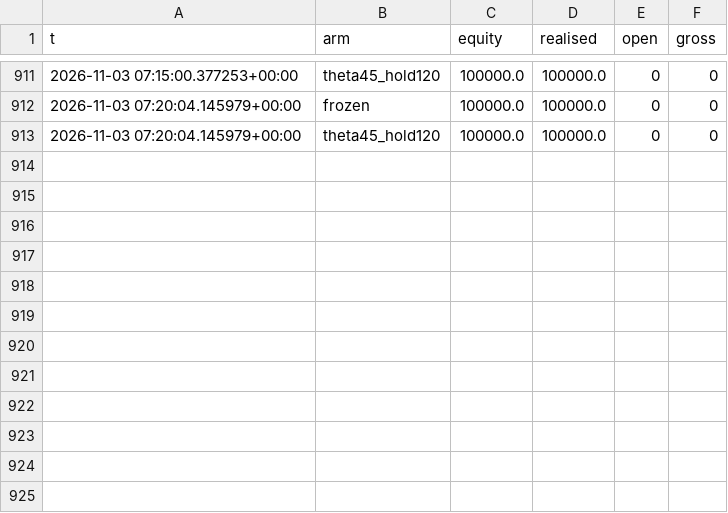
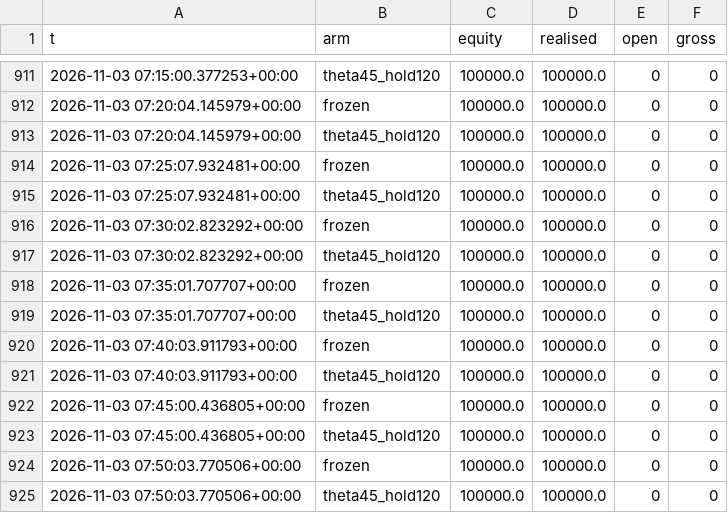
Before and after one commit to mazer12-afk/tradinglab, a CSV file: equity.csv, drawn as a sheet; only a part is shown, gaps mark what is left out.

Commit message:
daytrade-live: frozen +0.00% (0 trades), theta45_hold120 +0.00% (0 trades)

```diff
--- a/equity.csv
+++ b/equity.csv
@@ -913 +913,13 @@ t,arm,equity,realised,open,gross
 2026-11-03 07:20:04.145979+00:00,theta45_hold120,100000.0,100000.0,0,0
+2026-11-03 07:25:07.932481+00:00,frozen,100000.0,100000.0,0,0
+2026-11-03 07:25:07.932481+00:00,theta45_hold120,100000.0,100000.0,0,0
+2026-11-03 07:30:02.823292+00:00,frozen,100000.0,100000.0,0,0
+2026-11-03 07:30:02.823292+00:00,theta45_hold120,100000.0,100000.0,0,0
+2026-11-03 07:35:01.707707+00:00,frozen,100000.0,100000.0,0,0
+2026-11-03 07:35:01.707707+00:00,theta45_hold120,100000.0,100000.0,0,0
+2026-11-03 07:40:03.911793+00:00,frozen,100000.0,100000.0,0,0
+2026-11-03 07:40:03.911793+00:00,theta45_hold120,100000.0,100000.0,0,0
+2026-11-03 07:45:00.436805+00:00,frozen,100000.0,100000.0,0,0
+2026-11-03 07:45:00.436805+00:00,theta45_hold120,100000.0,100000.0,0,0
+2026-11-03 07:50:03.770506+00:00,frozen,100000.0,100000.0,0,0
+2026-11-03 07:50:03.770506+00:00,theta45_hold120,100000.0,100000.0,0,0
```
Also changed, not shown: 2 other files.
